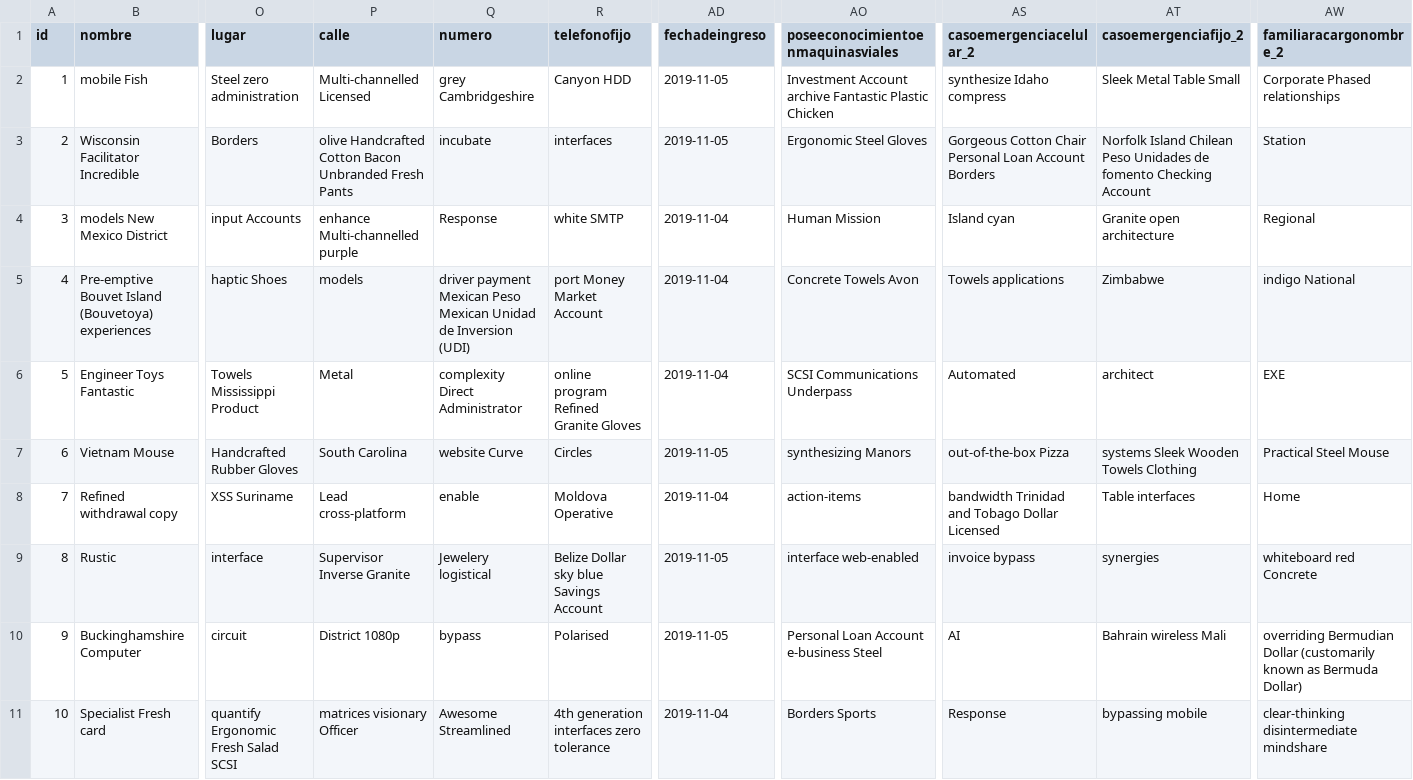
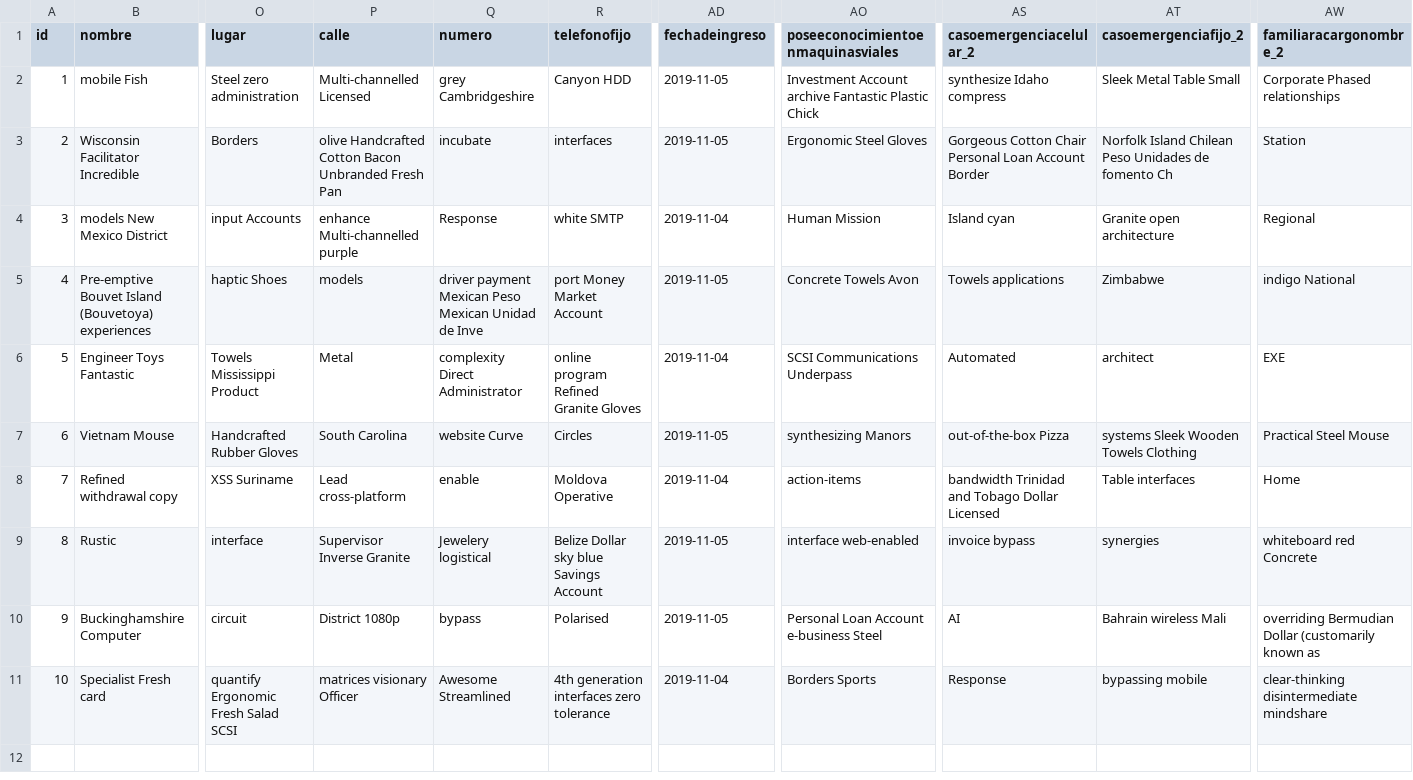
Before and after one commit to hushino/rrhh-angular, a CSV file: src/main/resources/config/liquibase/fake-data/persona.csv, drawn as a sheet; only a part is shown, gaps mark what is left out; the diff names each change by its address in the sheet, - before the commit and + after, or states it on an @@ line.

```diff
--- a/src/main/resources/config/liquibase/fake-data/persona.csv
+++ b/src/main/resources/config/liquibase/fake-data/persona.csv
-AO2: …Fantastic Plastic Chicken
+AO2: …Fantastic Plastic Chick
-P3 (calle): …Unbranded Fresh Pants
+P3 (calle): …Unbranded Fresh Pan
-AS3 (casoemergenciacelular_2): …Loan Account Borders
+AS3 (casoemergenciacelular_2): …Loan Account Border
-AT3 (casoemergenciafijo_2): …de fomento Checking Account
+AT3 (casoemergenciafijo_2): …de fomento Ch
-Q5 (numero): …Unidad de Inversion (UDI)
+Q5 (numero): …Unidad de Inve
-AD5 (fechadeingreso): 2019-11-04
+AD5 (fechadeingreso): 2019-11-05
-AW10 (familiaracargonombre_2): …known as Bermuda Dollar)
+AW10 (familiaracargonombre_2): …known as
```
Also changed, not shown: 8 other files.
